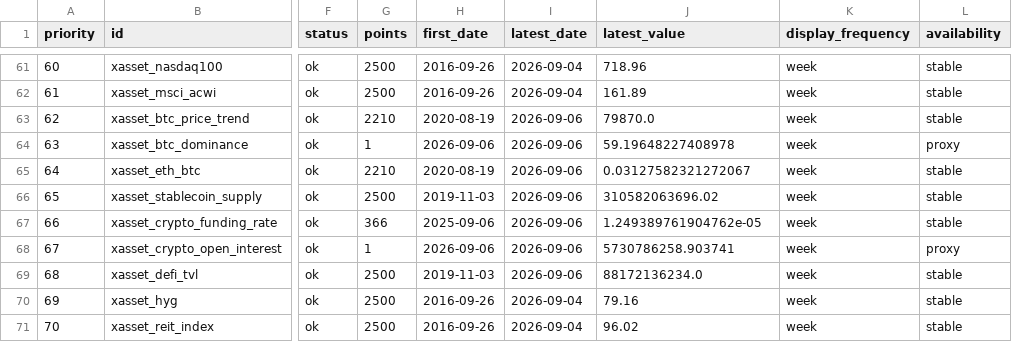
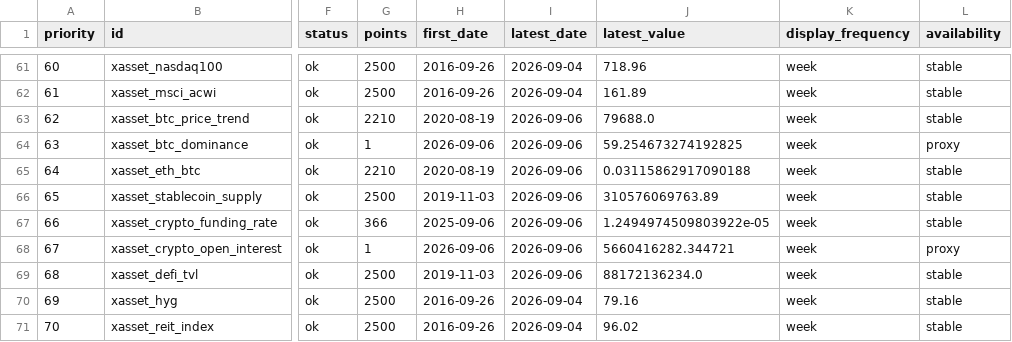
Before and after one commit to junxinhuang/fin-market-brief, a CSV file: data/macro/latest-summary.csv, drawn as a sheet; only a part is shown, gaps mark what is left out; the diff names each change by its address in the sheet, - before the commit and + after, or states it on an @@ line.

```diff
--- a/data/macro/latest-summary.csv
+++ b/data/macro/latest-summary.csv
-J63 (latest_value): 79870.0
+J63 (latest_value): 79688.0
-J64 (latest_value): 59.19648227408978
+J64 (latest_value): 59.254673274192825
-J65 (latest_value): 0.03127582321272067
+J65 (latest_value): 0.03115862917090188
-J66 (latest_value): 310582063696.02
+J66 (latest_value): 310576069763.89
-J67 (latest_value): 1.249389761904762e-05
+J67 (latest_value): 1.2494974509803922e-05
-J68 (latest_value): 5730786258.903741
+J68 (latest_value): 5660416282.344721
```
Also changed, not shown: 18 other files.
